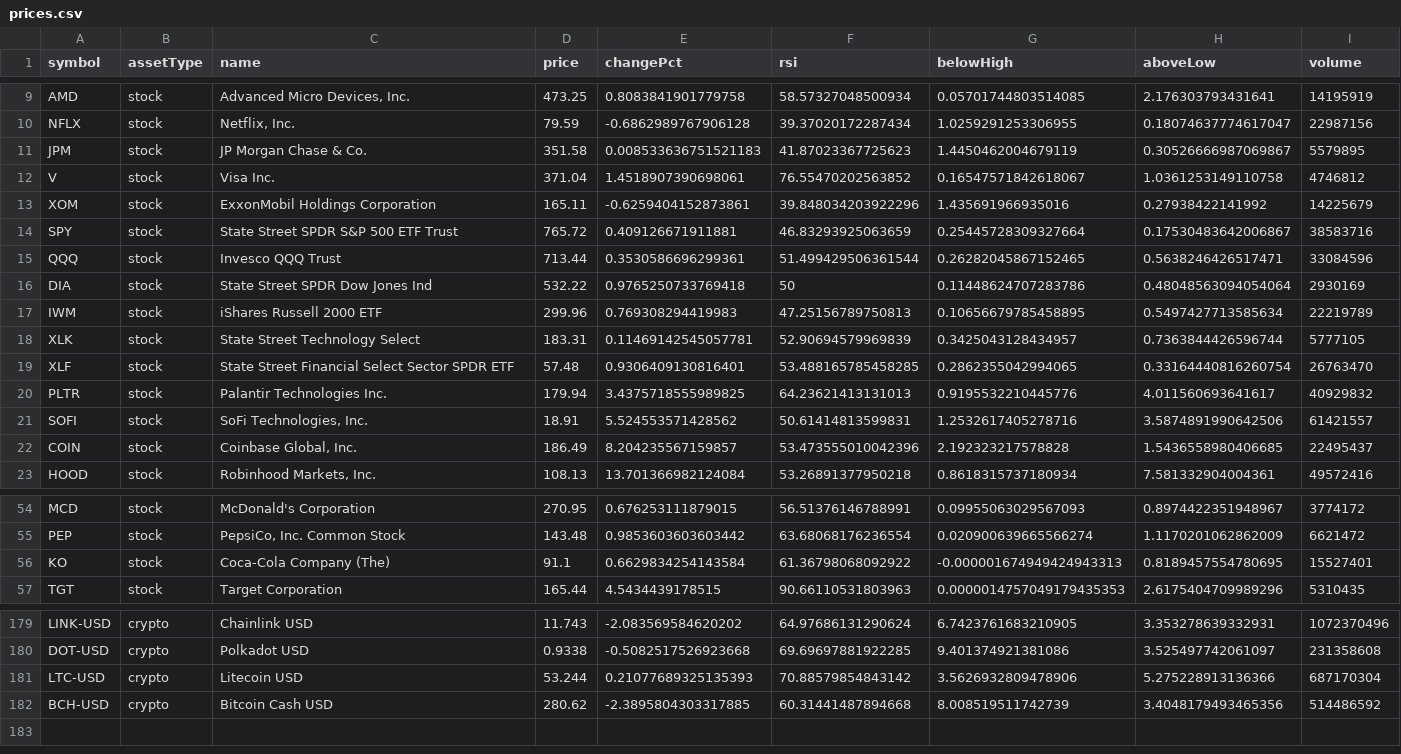
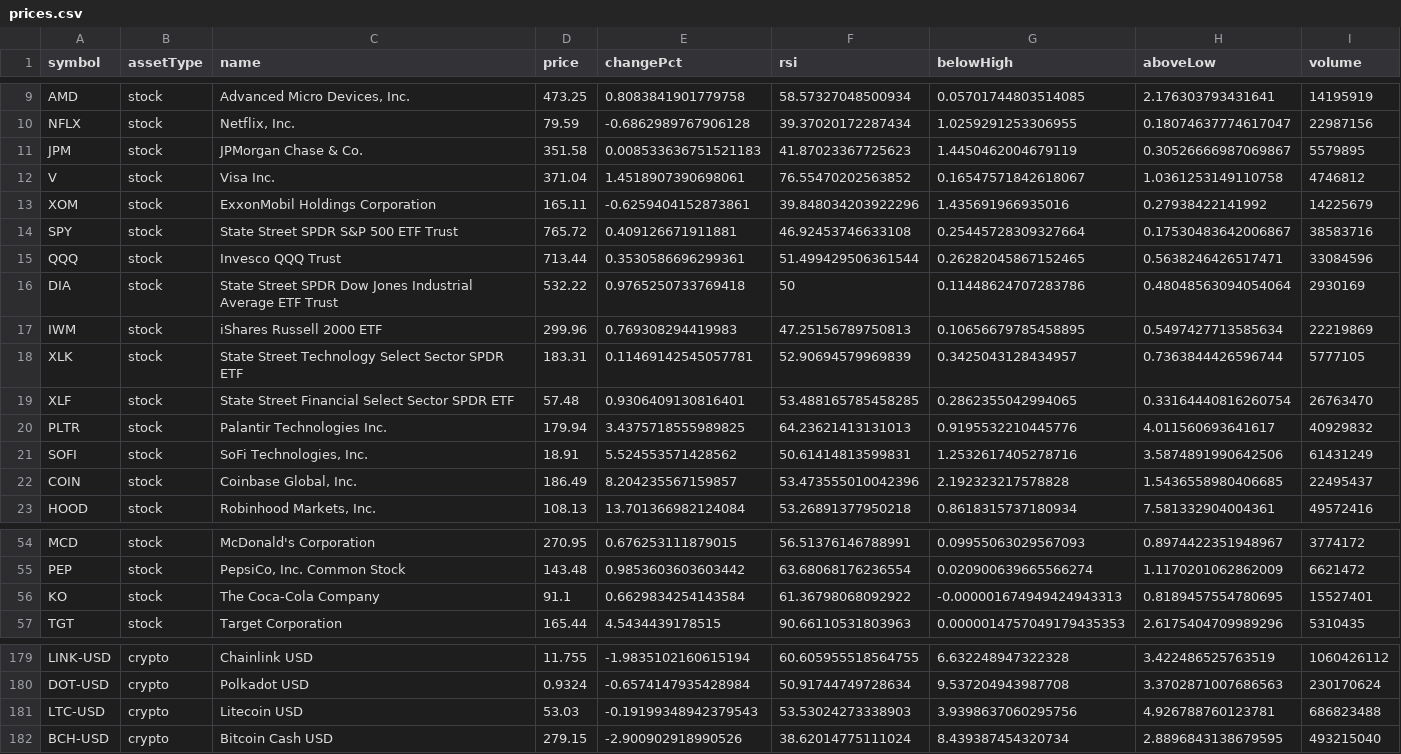
Before and after one commit to test23780460/test11, a CSV file: prices.csv, drawn as a sheet; only a part is shown, gaps mark what is left out; the diff covers the shown part only; the diff names each change by its address in the sheet, - before the commit and + after, or states it on an @@ line.

```diff
--- a/prices.csv
+++ b/prices.csv
-C11 (name): JP Morgan Chase & Co.
+C11 (name): JPMorgan Chase & Co.
-F14 (rsi): 46.83293925063659
+F14 (rsi): 46.92453746633108
-C16 (name): State Street SPDR Dow Jones Ind
+C16 (name): State Street SPDR Dow Jones Industrial Average ETF Trust
-I17 (volume): 22219789
+I17 (volume): 22219869
-C18 (name): State Street Technology Select
+C18 (name): State Street Technology Select Sector SPDR ETF
-I21 (volume): 61421557
+I21 (volume): 61431249
-C56 (name): Coca-Cola Company (The)
+C56 (name): The Coca-Cola Company
-D179 (price): 11.743
+D179 (price): 11.755
-E179 (changePct): -2.083569584620202
+E179 (changePct): -1.9835102160615194
-F179 (rsi): 64.97686131290624
+F179 (rsi): 60.605955518564755
-G179 (belowHigh): 6.7423761683210905
+G179 (belowHigh): 6.632248947322328
-H179 (aboveLow): 3.353278639332931
+H179 (aboveLow): 3.422486525763519
-I179 (volume): 1072370496
+I179 (volume): 1060426112
-D180 (price): 0.9338
+D180 (price): 0.9324
-E180 (changePct): -0.5082517526923668
+E180 (changePct): -0.6574147935428984
-F180 (rsi): 69.69697881922285
+F180 (rsi): 50.91744749728634
-G180 (belowHigh): 9.401374921381086
+G180 (belowHigh): 9.537204943987708
-H180 (aboveLow): 3.525497742061097
+H180 (aboveLow): 3.3702871007686563
-I180 (volume): 231358608
+I180 (volume): 230170624
-D181 (price): 53.244
+D181 (price): 53.03
-E181 (changePct): 0.21077689325135393
+E181 (changePct): -0.19199348942379543
-F181 (rsi): 70.88579854843142
+F181 (rsi): 53.53024273338903
-G181 (belowHigh): 3.5626932809478906
+G181 (belowHigh): 3.9398637060295756
-H181 (aboveLow): 5.275228913136366
+H181 (aboveLow): 4.926788760123781
-I181 (volume): 687170304
+I181 (volume): 686823488
-D182 (price): 280.62
+D182 (price): 279.15
-E182 (changePct): -2.3895804303317885
+E182 (changePct): -2.900902918990526
-F182 (rsi): 60.31441487894668
+F182 (rsi): 38.62014775111024
-G182 (belowHigh): 8.008519511742739
+G182 (belowHigh): 8.439387454320734
-H182 (aboveLow): 3.4048179493465356
+H182 (aboveLow): 2.8896843138679595
-I182 (volume): 514486592
+I182 (volume): 493215040
```
Also changed, not shown: 78 edited cells elsewhere in this file, data/history.csv, data/market.csv, 6 other files.
